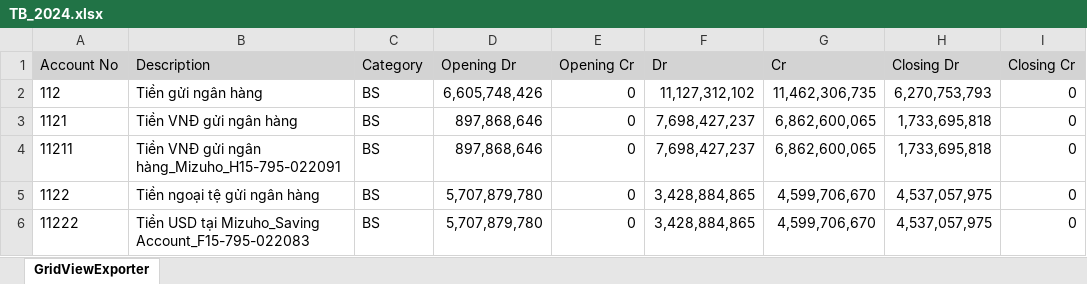
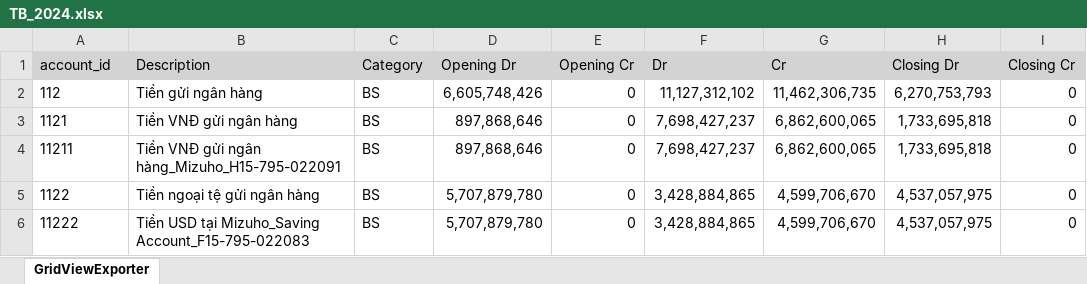
Before and after one commit to lehai0609/Planning_Agent_NDD, an Excel workbook: data/TB_2024.xlsx, sheet GridViewExporter, drawn as a sheet; only a part is shown; values as stored, in another font and other column widths than the file's, no borders; the diff names each change by its address in the sheet, - before the commit and + after, or states it on an @@ line.

Commit message:
Add financial statement mapping and aggregation logic
Introduces code and notebook logic for normalizing trial balance data, mapping leaf accounts to financial statement codes using prefix matching, and aggregating results for export. Adds supporting Excel templates and output artifacts for balance sheet and income statement pivots.

```diff
--- a/data/TB_2024.xlsx (sheet GridViewExporter)
+++ b/data/TB_2024.xlsx (sheet GridViewExporter)
-A1: Account No
+A1: account_id
```
Also changed, not shown: data/TB_2025.xlsx, 9 other files.
